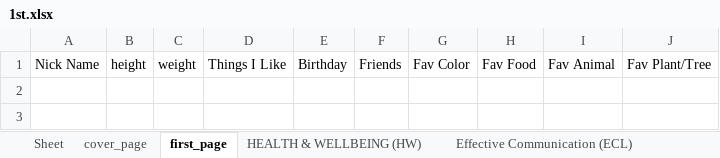
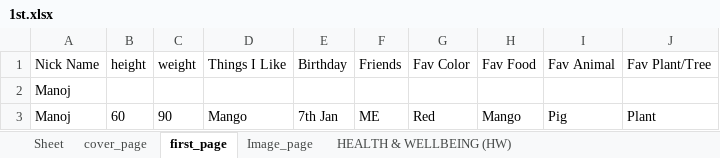
Before and after one commit to 9147/kivyApp, an Excel workbook: resources/1st.xlsx, sheet first_page, drawn as a sheet; values as stored, in another font and other column widths than the file's, no borders; the diff names each change by its address in the sheet, - before the commit and + after, or states it on an @@ line.

Commit message:
first standalone version

```diff
--- a/resources/1st.xlsx (sheet first_page)
+++ b/resources/1st.xlsx (sheet first_page)
+sheet tab: Image_page
+row 2: Manoj
+row 3: Manoj | 60 | 90 | Mango | 7th Jan | ME | Red | Mango | Pig | Plant
```
Also changed, not shown: sheet cover_page, sheet Involved Learners (IL), sheet Effective Communication (ECL), sheet HEALTH & WELLBEING (HW), other sheet tabs, 9 other files.
